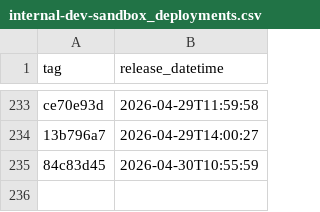
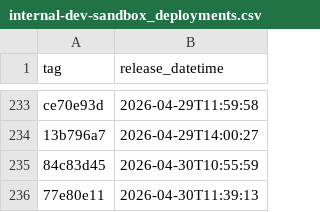
Before and after one commit to NHSDigital/electronic-prescription-service-api, a CSV file: _data/internal-dev-sandbox_deployments.csv, drawn as a sheet; only a part is shown, gaps mark what is left out.

```diff
--- a/_data/internal-dev-sandbox_deployments.csv
+++ b/_data/internal-dev-sandbox_deployments.csv
@@ -235 +235,2 @@ ce70e93d,2026-04-29T11:59:58
 84c83d45,2026-04-30T10:55:59
+77e80e11,2026-04-30T11:39:13
```
Also changed, not shown: 1 other file.
